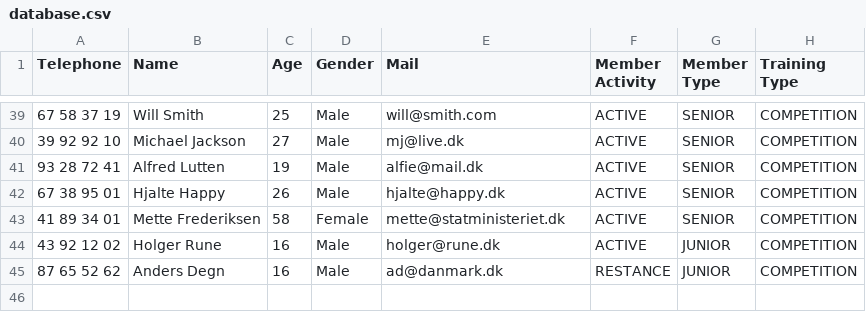
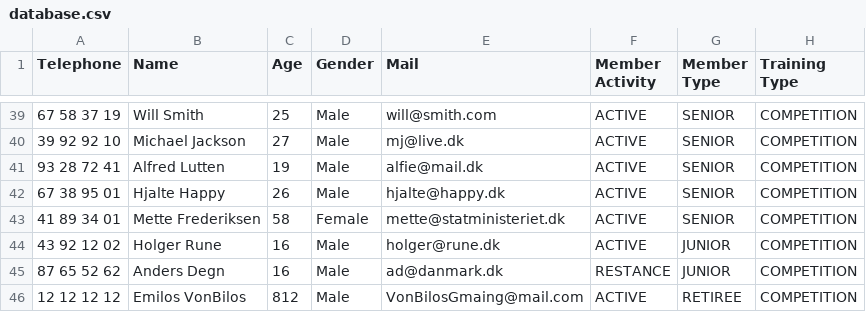
Before and after one commit to Runejy/Delfinen, a CSV file: src/Files/database.csv, drawn as a sheet; only a part is shown, gaps mark what is left out.

```diff
--- a/src/Files/database.csv
+++ b/src/Files/database.csv
@@ -45 +45,2 @@ Telephone,Name,Age,Gender,Mail,Member Activity,Member Type,Training Type
 87 65 52 62,Anders Degn,16,Male,ad@danmark.dk,RESTANCE,JUNIOR,COMPETITION
+12 12 12 12,Emilos VonBilos,812,Male,VonBilosGmaing@mail.com,ACTIVE,RETIREE,COMPETITION
```
Also changed, not shown: src/Files/EliteSwimmer.csv, 8 other files.
